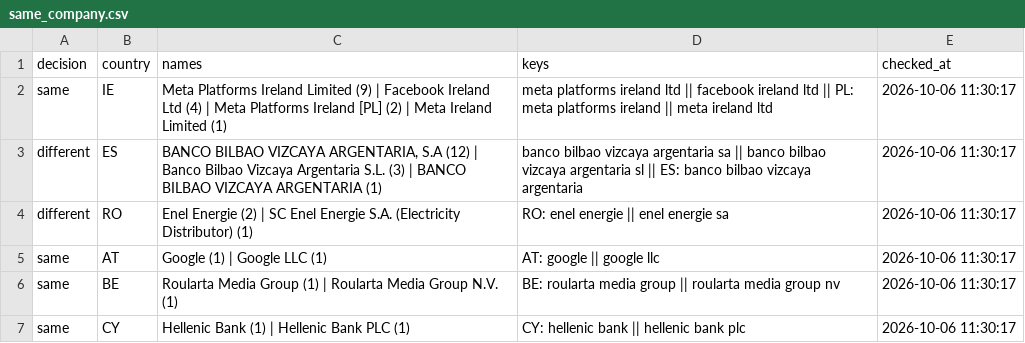
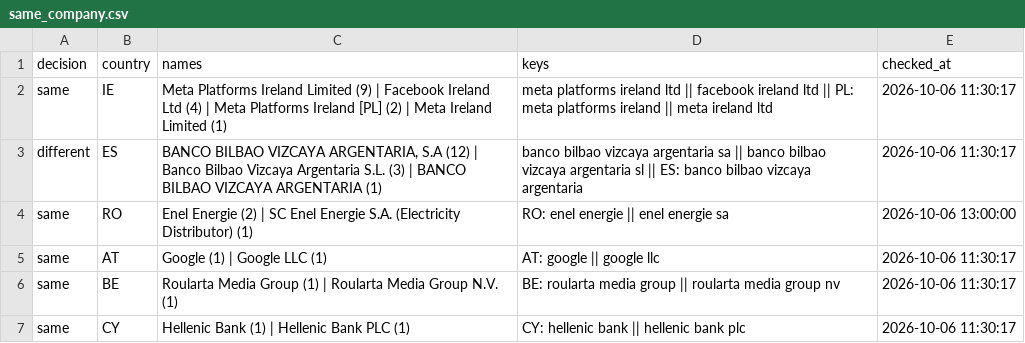
Before and after one commit to PrivacyChill/pharos-privacy, a CSV file: pipeline/same_company.csv, drawn as a sheet; only a part is shown.

```diff
--- a/pipeline/same_company.csv
+++ b/pipeline/same_company.csv
@@ -3,3 +3,3 @@ same,IE,Meta Platforms Ireland Limited (9) | Facebook Ireland Ltd (4) | Meta Pla
 different,ES,"BANCO BILBAO VIZCAYA ARGENTARIA, S.A (12) | Banco Bilbao Vizcaya Argentaria S.L. (3) | BANCO BILBAO VIZCAYA ARGENTARIA (1)",banco bilbao vizcaya argentaria sa || banco bilbao vizcaya argentaria sl || ES: banco bilbao vizcaya argentaria,2026-10-06 11:30:17
-different,RO,Enel Energie (2) | SC Enel Energie S.A. (Electricity Distributor) (1),RO: enel energie || enel energie sa,2026-10-06 11:30:17
+same,RO,Enel Energie (2) | SC Enel Energie S.A. (Electricity Distributor) (1),RO: enel energie || enel energie sa,2026-10-06 13:00:00
 same,AT,Google (1) | Google LLC (1),AT: google || google llc,2026-10-06 11:30:17
```
Also changed, not shown: pipeline/organisations.csv, 2 other files.
